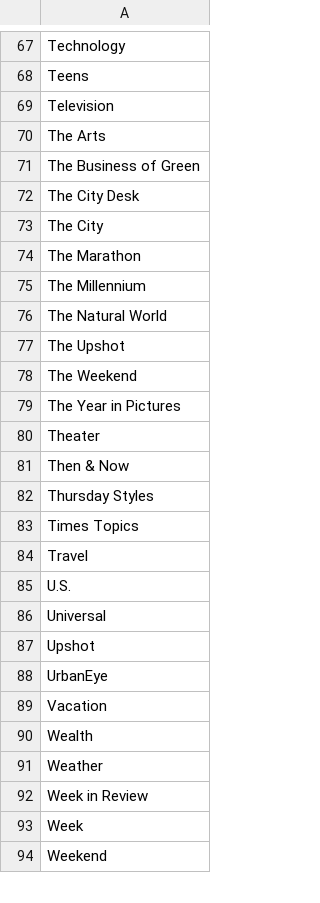
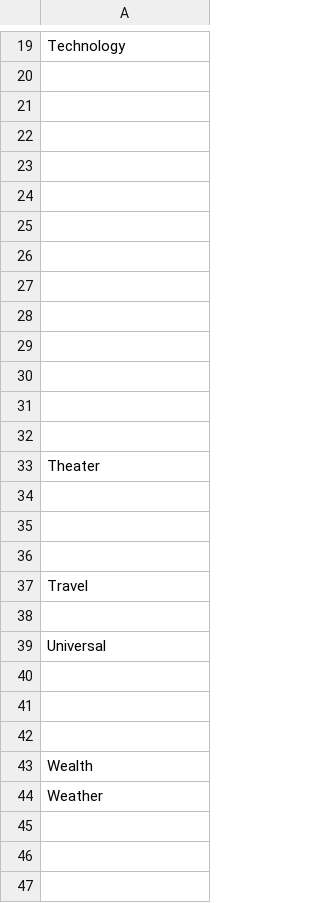
Before and after one commit to saketguddeti/NY-Times-Article-Recommender, a CSV file: data/news_desk.csv, drawn as a sheet; only a part is shown, gaps mark what is left out; addresses are those after the commit; the diff covers the shown part only; the diff names each change by its address in the sheet, - before the commit and + after, or states it on an @@ line.

```diff
--- a/data/news_desk.csv
+++ b/data/news_desk.csv
-A20: Teens
+A20: (empty)
-A21: Television
+A21: (empty)
-A22: The Arts
+A22: (empty)
-A23: The Business of Green
+A23: (empty)
-A24: The City Desk
+A24: (empty)
-A25: The City
+A25: (empty)
-A26: The Marathon
+A26: (empty)
-A27: The Millennium
+A27: (empty)
-A28: The Natural World
+A28: (empty)
-A29: The Upshot
+A29: (empty)
-A30: The Weekend
+A30: (empty)
-A31: The Year in Pictures
+A31: (empty)
+row 32: (empty)
-A34: Then & Now
+A34: (empty)
-A35: Thursday Styles
+A35: (empty)
-A36: Times Topics
+A36: (empty)
-A38: U.S.
+A38: (empty)
-A40: Upshot
+A40: (empty)
-A41: UrbanEye
+A41: (empty)
-A42: Vacation
+A42: (empty)
-A45: Week in Review
+A45: (empty)
-A46: Week
+A46: (empty)
-A47: Weekend
+A47: (empty)
```
Also changed, not shown: 49 removed rows and 4 edited cells elsewhere in this file, 6 other files.
